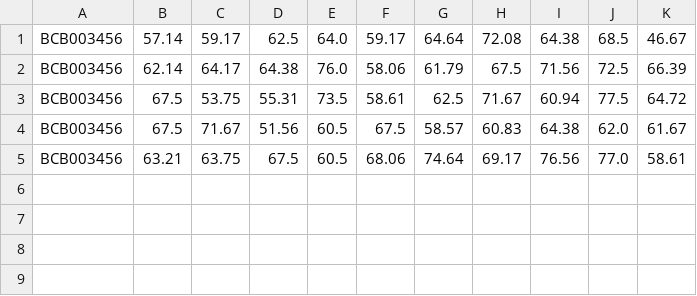
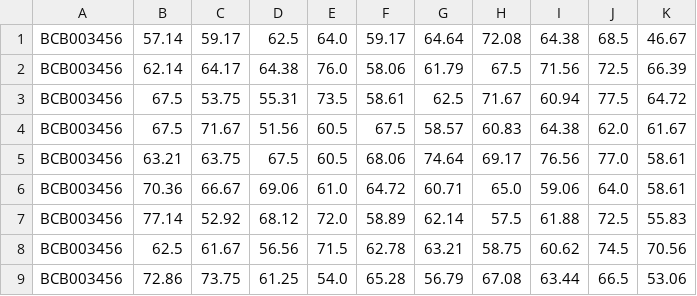
Before and after one commit to guptaashish190/prodigalmind, a CSV file: results/aggregate.csv, drawn as a sheet.

```diff
--- a/results/aggregate.csv
+++ b/results/aggregate.csv
@@ -5 +5,5 @@ BCB003456,67.5,71.67,51.56,60.5,67.5,58.57,60.83,64.38,62.0,61.67
 BCB003456,63.21,63.75,67.5,60.5,68.06,74.64,69.17,76.56,77.0,58.61
+BCB003456,70.36,66.67,69.06,61.0,64.72,60.71,65.0,59.06,64.0,58.61
+BCB003456,77.14,52.92,68.12,72.0,58.89,62.14,57.5,61.88,72.5,55.83
+BCB003456,62.5,61.67,56.56,71.5,62.78,63.21,58.75,60.62,74.5,70.56
+BCB003456,72.86,73.75,61.25,54.0,65.28,56.79,67.08,63.44,66.5,53.06
```
Also changed, not shown: data/testexam.csv, 6 other files.
